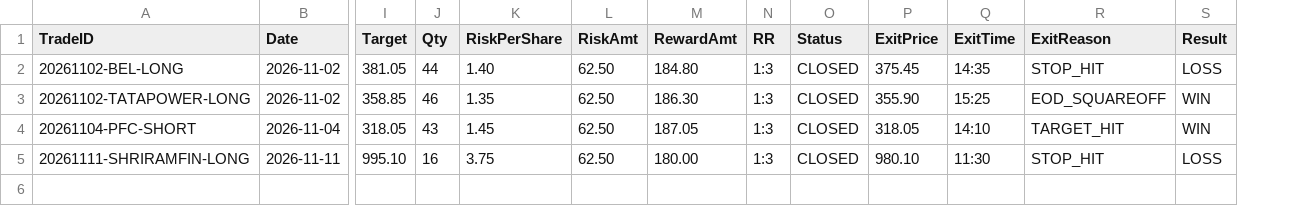
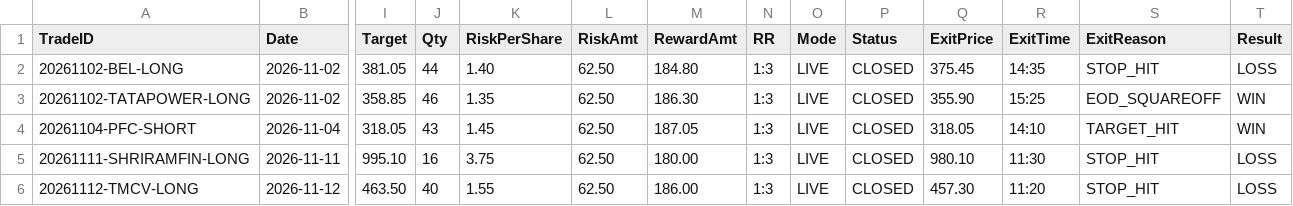
Before and after one commit to ramcruise1000/Intraday-1-3-Scanner, a CSV file: journal/trade_journal.csv, drawn as a sheet; only a part is shown, gaps mark what is left out; rows hold the shown columns only; the diff names each change by its address in the sheet, - before the commit and + after, or states it on an @@ line.

```diff
--- a/journal/trade_journal.csv
+++ b/journal/trade_journal.csv
+column O (Mode), rows 2-5: all LIVE
+row 6: 20261112-TMCV-LONG | 2026-11-12 | 463.50 | 40 | 1.55 | 62.50 | 186.00 | 1:3 | LIVE | CLOSED | 457.30 | 11:20 | STOP_HIT | LOSS
```
Also changed, not shown: journal/daily_summary.csv, 3 other files.
